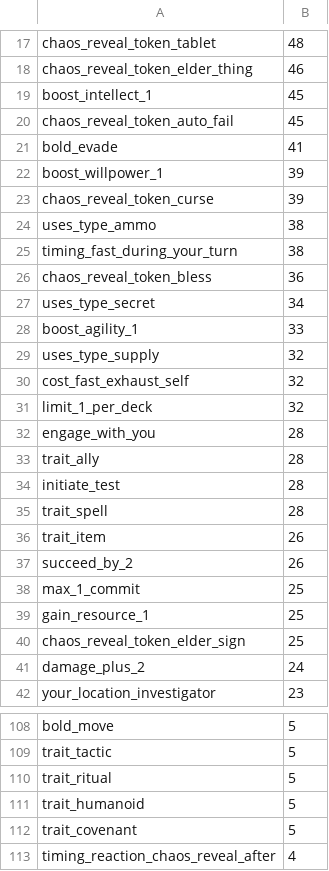
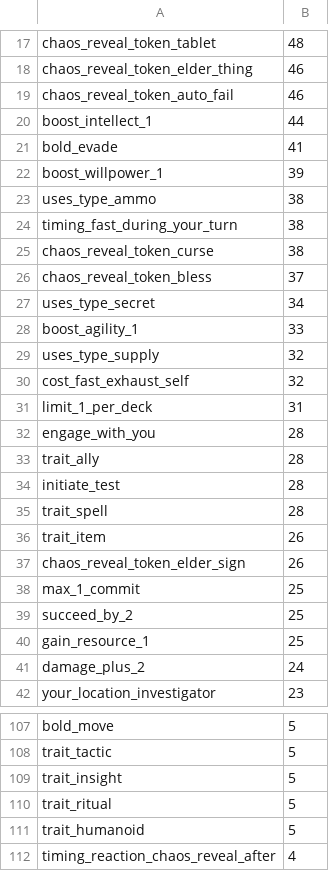
Before and after one commit to 5argon/arkham-tags, a CSV file: json/statistics/usage-ranking.csv, drawn as a sheet; only a part is shown, gaps mark what is left out; the diff covers the shown part only.

```diff
--- a/json/statistics/usage-ranking.csv
+++ b/json/statistics/usage-ranking.csv
@@ -18,10 +18,10 @@ chaos_reveal_token_tablet, 48
 chaos_reveal_token_elder_thing, 46
-boost_intellect_1, 45
-chaos_reveal_token_auto_fail, 45
+chaos_reveal_token_auto_fail, 46
+boost_intellect_1, 44
 bold_evade, 41
 boost_willpower_1, 39
-chaos_reveal_token_curse, 39
 uses_type_ammo, 38
 timing_fast_during_your_turn, 38
-chaos_reveal_token_bless, 36
+chaos_reveal_token_curse, 38
+chaos_reveal_token_bless, 37
 uses_type_secret, 34
@@ -30,3 +30,3 @@ uses_type_supply, 32
 cost_fast_exhaust_self, 32
-limit_1_per_deck, 32
+limit_1_per_deck, 31
 engage_with_you, 28
@@ -36,6 +36,6 @@ trait_spell, 28
 trait_item, 26
-succeed_by_2, 26
+chaos_reveal_token_elder_sign, 26
 max_1_commit, 25
+succeed_by_2, 25
 gain_resource_1, 25
-chaos_reveal_token_elder_sign, 25
 damage_plus_2, 24
@@ -109,5 +108,5 @@ bold_move, 5
 trait_tactic, 5
+trait_insight, 5
 trait_ritual, 5
 trait_humanoid, 5
-trait_covenant, 5
 timing_reaction_chaos_reveal_after, 4
```
Also changed, not shown: 3 added rows, 4 removed rows, 22 moved rows and 7 edited cells elsewhere in this file, 13 other files.
